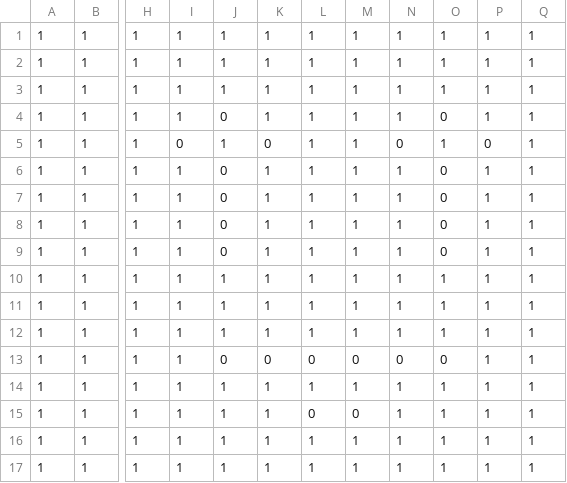
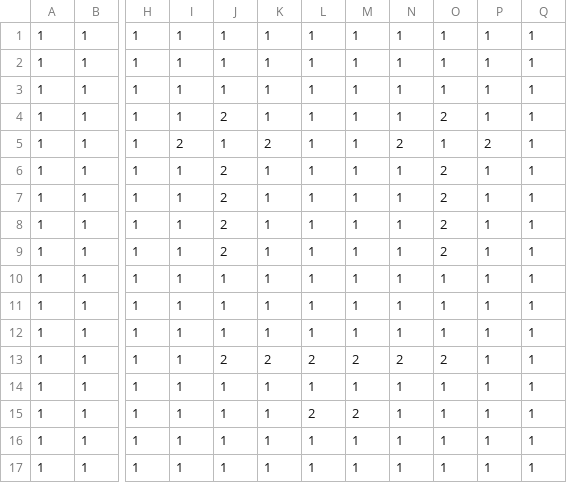
Before and after one commit to Seich/GAMEON2014, a CSV file: assets/data/level_1.csv, drawn as a sheet; only a part is shown, gaps mark what is left out; the diff names each change by its address in the sheet, - before the commit and + after, or states it on an @@ line.

```diff
--- a/assets/data/level_1.csv
+++ b/assets/data/level_1.csv
-J4: 0
+J4: 2
-O4: 0
+O4: 2
-I5: 0
+I5: 2
-K5: 0
+K5: 2
-N5: 0
+N5: 2
-P5: 0
+P5: 2
-J6:J9: 0
+J6:J9: 2
-O6:O9: 0
+O6:O9: 2
-J13: 0
+J13: 2
-K13: 0
+K13: 2
-L13: 0
+L13: 2
-M13: 0
+M13: 2
-N13: 0
+N13: 2
-O13: 0
+O13: 2
-L15: 0
+L15: 2
-M15: 0
+M15: 2
```
Also changed, not shown: 1 other file.
